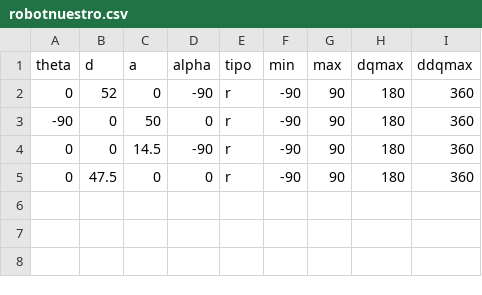
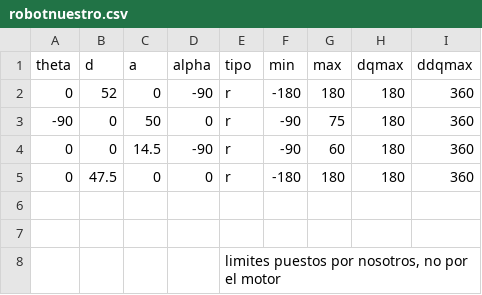
Before and after one commit to Pndaneitor/Robotica, a CSV file: datos/tabla_DH/robotnuestro.csv, drawn as a sheet; the diff names each change by its address in the sheet, - before the commit and + after, or states it on an @@ line.

Commit message:
no message

```diff
--- a/datos/tabla_DH/robotnuestro.csv
+++ b/datos/tabla_DH/robotnuestro.csv
-F2 (min): -90
+F2 (min): -180
-G2 (max): 90
+G2 (max): 180
-G3 (max): 90
+G3 (max): 75
-G4 (max): 90
+G4 (max): 60
-F5 (min): -90
+F5 (min): -180
-G5 (max): 90
+G5 (max): 180
+row 6: (empty)
+row 7: (empty)
+row 8:  |  |  |  | limites puestos por nosotros, no por el motor
```
